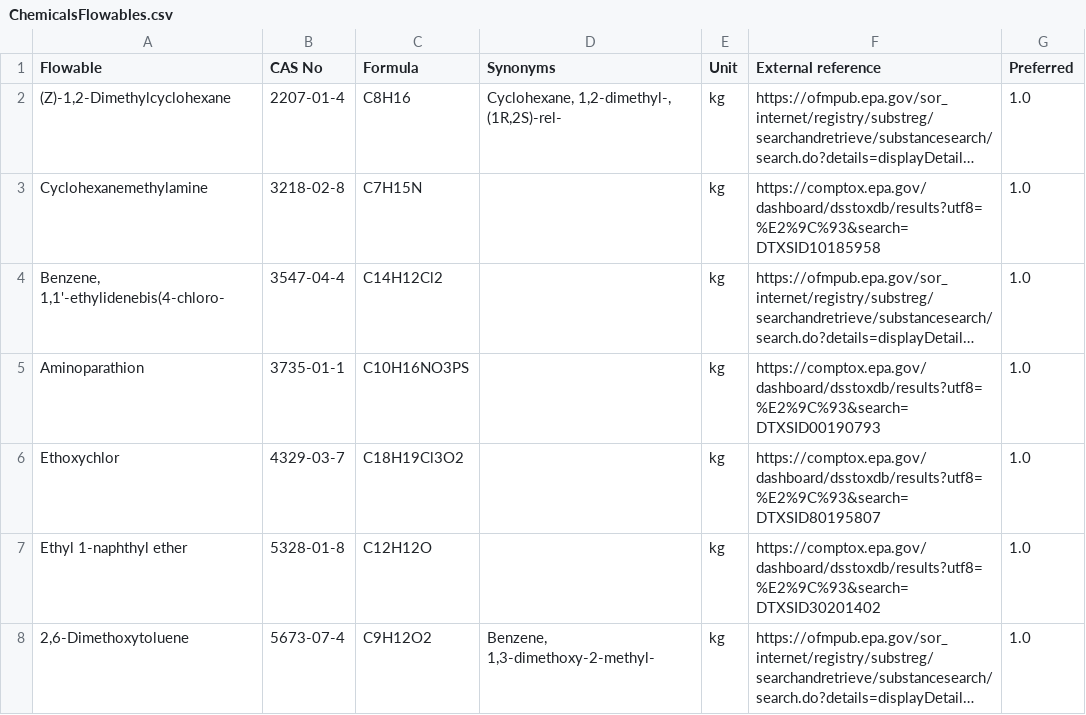
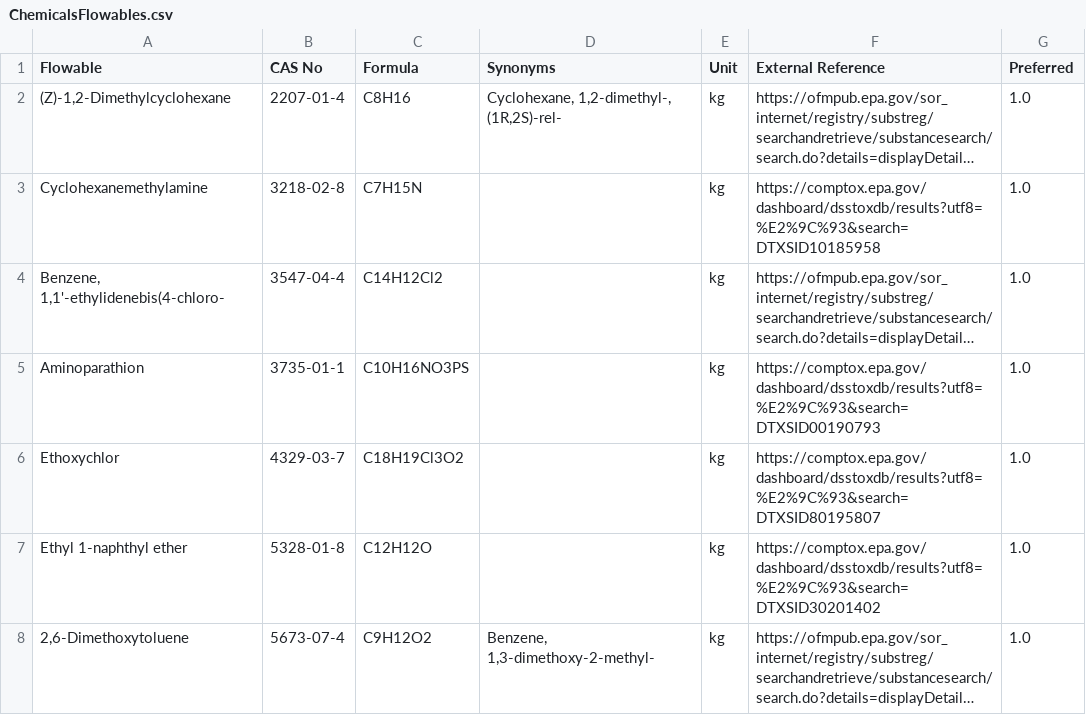
Before and after one commit to USEPA/fedelemflowlist, a CSV file: fedelemflowlist/input/ChemicalsFlowables.csv, drawn as a sheet; only a part is shown; long unchanged cells end in …; the diff names each change by its address in the sheet, - before the commit and + after, or states it on an @@ line.

Commit message:
Capitlize 'R' in External Reference flowbale input flows

```diff
--- a/fedelemflowlist/input/ChemicalsFlowables.csv
+++ b/fedelemflowlist/input/ChemicalsFlowables.csv
-F1: External reference
+F1: External Reference
```
Also changed, not shown: fedelemflowlist/input/OtherFlowables.csv, fedelemflowlist/input/WaterFlowables.csv.
